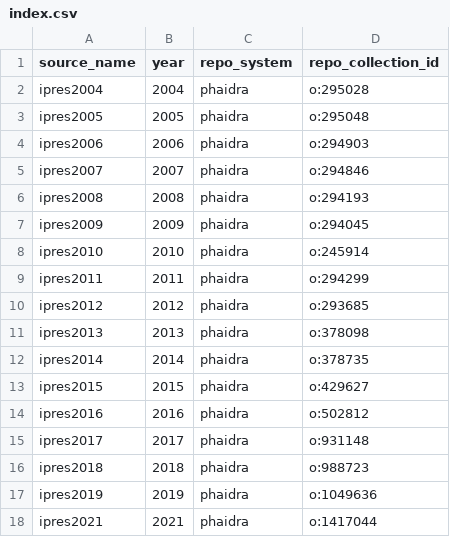
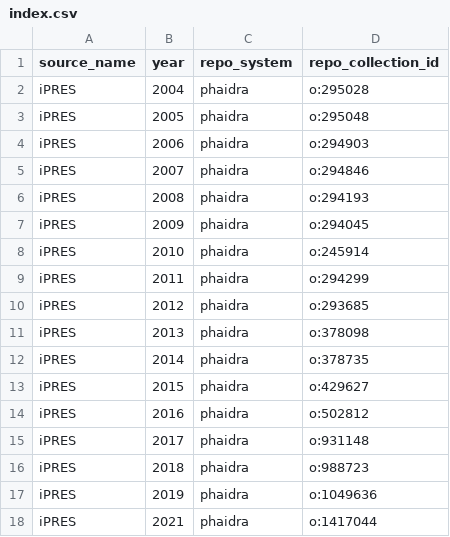
Before and after one commit to digipres/digipres-practice-index, a CSV file: sources/ipres/index.csv, drawn as a sheet.

Commit message:
Slight clean up of names.

```diff
--- a/sources/ipres/index.csv
+++ b/sources/ipres/index.csv
@@ -1,18 +1,18 @@
 source_name,year,repo_system,repo_collection_id
-ipres2004,2004,phaidra,o:295028
-ipres2005,2005,phaidra,o:295048
-ipres2006,2006,phaidra,o:294903
-ipres2007,2007,phaidra,o:294846
-ipres2008,2008,phaidra,o:294193
-ipres2009,2009,phaidra,o:294045
-ipres2010,2010,phaidra,o:245914
-ipres2011,2011,phaidra,o:294299
-ipres2012,2012,phaidra,o:293685
-ipres2013,2013,phaidra,o:378098
-ipres2014,2014,phaidra,o:378735
-ipres2015,2015,phaidra,o:429627
-ipres2016,2016,phaidra,o:502812
-ipres2017,2017,phaidra,o:931148
-ipres2018,2018,phaidra,o:988723
-ipres2019,2019,phaidra,o:1049636
-ipres2021,2021,phaidra,o:1417044
+iPRES,2004,phaidra,o:295028
+iPRES,2005,phaidra,o:295048
+iPRES,2006,phaidra,o:294903
+iPRES,2007,phaidra,o:294846
+iPRES,2008,phaidra,o:294193
+iPRES,2009,phaidra,o:294045
+iPRES,2010,phaidra,o:245914
+iPRES,2011,phaidra,o:294299
+iPRES,2012,phaidra,o:293685
+iPRES,2013,phaidra,o:378098
+iPRES,2014,phaidra,o:378735
+iPRES,2015,phaidra,o:429627
+iPRES,2016,phaidra,o:502812
+iPRES,2017,phaidra,o:931148
+iPRES,2018,phaidra,o:988723
+iPRES,2019,phaidra,o:1049636
+iPRES,2021,phaidra,o:1417044
```
Also changed, not shown: 20 other files.
